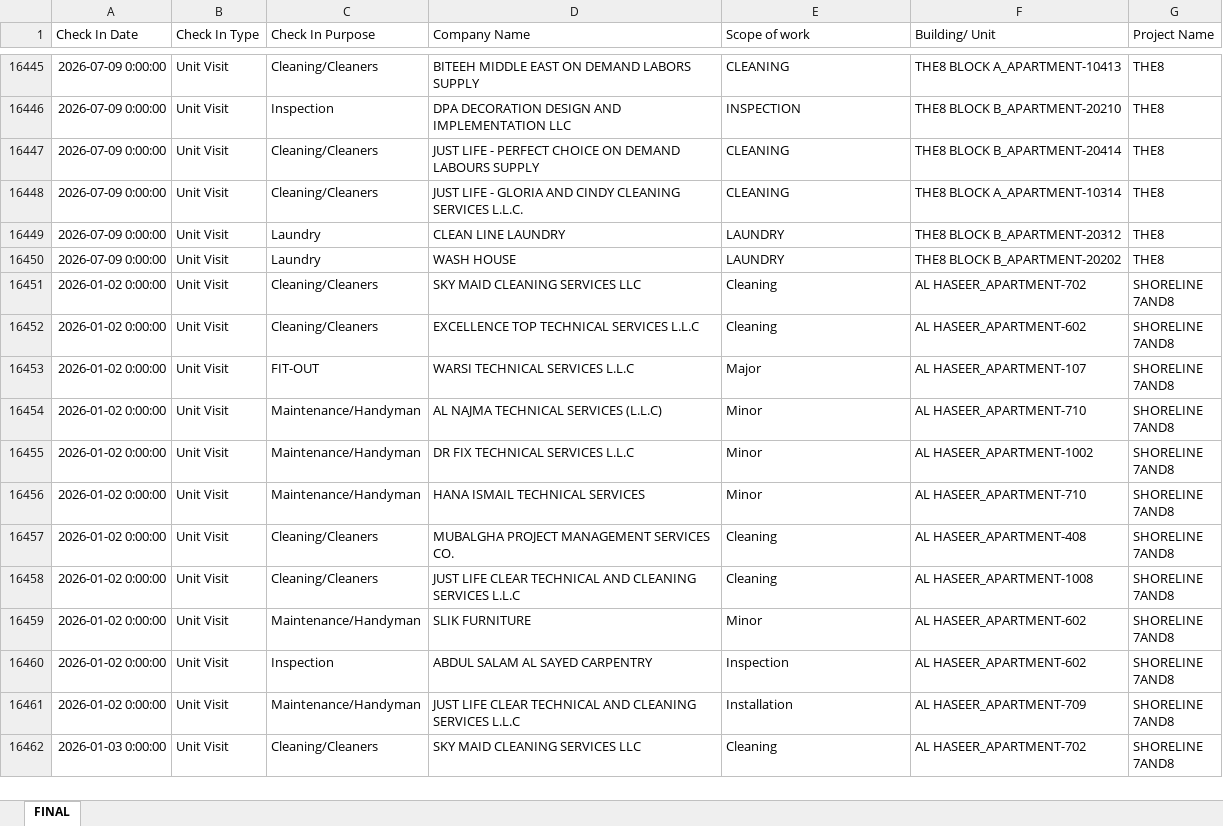
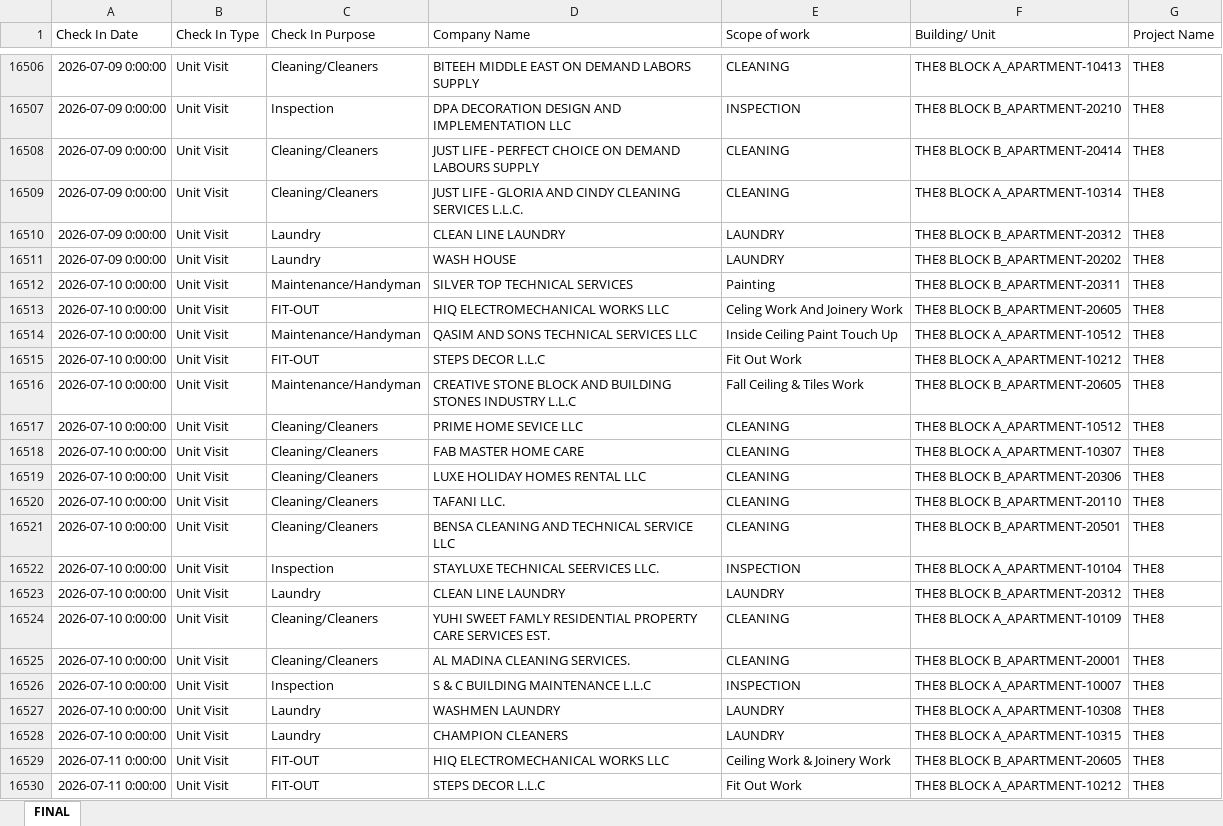
Before and after one commit to Strive-Services-Group/Visitor-Competitor-Dashboard, an Excel workbook: visitor.xlsx, sheet FINAL, drawn as a sheet; only a part is shown, gaps mark what is left out; the shorter side is filled out with more unchanged rows; values as stored, in another font and other column widths than the file's, no borders; the diff covers the shown part only; the diff names each change by its address in the sheet, - before the commit and + after, or states it on an @@ line.

```diff
--- a/visitor.xlsx (sheet FINAL)
+++ b/visitor.xlsx (sheet FINAL)
+row 16512: 2026-07-10 0:00:00 | Unit Visit | Maintenance/Handyman | SILVER TOP TECHNICAL SERVICES | Painting | THE8 BLOCK B_APARTMENT-20311 | THE8
+row 16513: 2026-07-10 0:00:00 | Unit Visit | FIT-OUT | HIQ ELECTROMECHANICAL WORKS LLC | Celing Work And Joinery Work | THE8 BLOCK B_APARTMENT-20605 | THE8
+row 16514: 2026-07-10 0:00:00 | Unit Visit | Maintenance/Handyman | QASIM AND SONS TECHNICAL SERVICES LLC | Inside Ceiling Paint Touch Up | THE8 BLOCK A_APARTMENT-10512 | THE8
+row 16515: 2026-07-10 0:00:00 | Unit Visit | FIT-OUT | STEPS DECOR L.L.C | Fit Out Work | THE8 BLOCK A_APARTMENT-10212 | THE8
+row 16516: 2026-07-10 0:00:00 | Unit Visit | Maintenance/Handyman | CREATIVE STONE BLOCK AND BUILDING STONES INDUSTRY L.L.C | Fall Ceiling & Tiles Work | THE8 BLOCK B_APARTMENT-20605 | THE8
+row 16517: 2026-07-10 0:00:00 | Unit Visit | Cleaning/Cleaners | PRIME HOME SEVICE LLC | CLEANING | THE8 BLOCK A_APARTMENT-10512 | THE8
+row 16518: 2026-07-10 0:00:00 | Unit Visit | Cleaning/Cleaners | FAB MASTER HOME CARE | CLEANING | THE8 BLOCK A_APARTMENT-10307 | THE8
+row 16519: 2026-07-10 0:00:00 | Unit Visit | Cleaning/Cleaners | LUXE HOLIDAY HOMES RENTAL LLC | CLEANING | THE8 BLOCK B_APARTMENT-20306 | THE8
+row 16520: 2026-07-10 0:00:00 | Unit Visit | Cleaning/Cleaners | TAFANI LLC. | CLEANING | THE8 BLOCK B_APARTMENT-20110 | THE8
+row 16521: 2026-07-10 0:00:00 | Unit Visit | Cleaning/Cleaners | BENSA CLEANING AND TECHNICAL SERVICE LLC | CLEANING | THE8 BLOCK B_APARTMENT-20501 | THE8
+row 16522: 2026-07-10 0:00:00 | Unit Visit | Inspection | STAYLUXE TECHNICAL SEERVICES LLC. | INSPECTION | THE8 BLOCK A_APARTMENT-10104 | THE8
+row 16523: 2026-07-10 0:00:00 | Unit Visit | Laundry | CLEAN LINE LAUNDRY | LAUNDRY | THE8 BLOCK B_APARTMENT-20312 | THE8
+row 16524: 2026-07-10 0:00:00 | Unit Visit | Cleaning/Cleaners | YUHI SWEET FAMLY RESIDENTIAL PROPERTY CARE SERVICES EST. | CLEANING | THE8 BLOCK A_APARTMENT-10109 | THE8
+row 16525: 2026-07-10 0:00:00 | Unit Visit | Cleaning/Cleaners | AL MADINA CLEANING SERVICES. | CLEANING | THE8 BLOCK B_APARTMENT-20001 | THE8
+row 16526: 2026-07-10 0:00:00 | Unit Visit | Inspection | S & C BUILDING MAINTENANCE L.L.C | INSPECTION | THE8 BLOCK A_APARTMENT-10007 | THE8
+row 16527: 2026-07-10 0:00:00 | Unit Visit | Laundry | WASHMEN LAUNDRY | LAUNDRY | THE8 BLOCK A_APARTMENT-10308 | THE8
+row 16528: 2026-07-10 0:00:00 | Unit Visit | Laundry | CHAMPION CLEANERS | LAUNDRY | THE8 BLOCK A_APARTMENT-10315 | THE8
+row 16529: 2026-07-11 0:00:00 | Unit Visit | FIT-OUT | HIQ ELECTROMECHANICAL WORKS LLC | Ceiling Work & Joinery Work | THE8 BLOCK B_APARTMENT-20605 | THE8
+row 16530: 2026-07-11 0:00:00 | Unit Visit | FIT-OUT | STEPS DECOR L.L.C | Fit Out Work | THE8 BLOCK A_APARTMENT-10212 | THE8
```
Also changed, not shown: 101 added rows and 6 edited cells elsewhere in this sheet.
